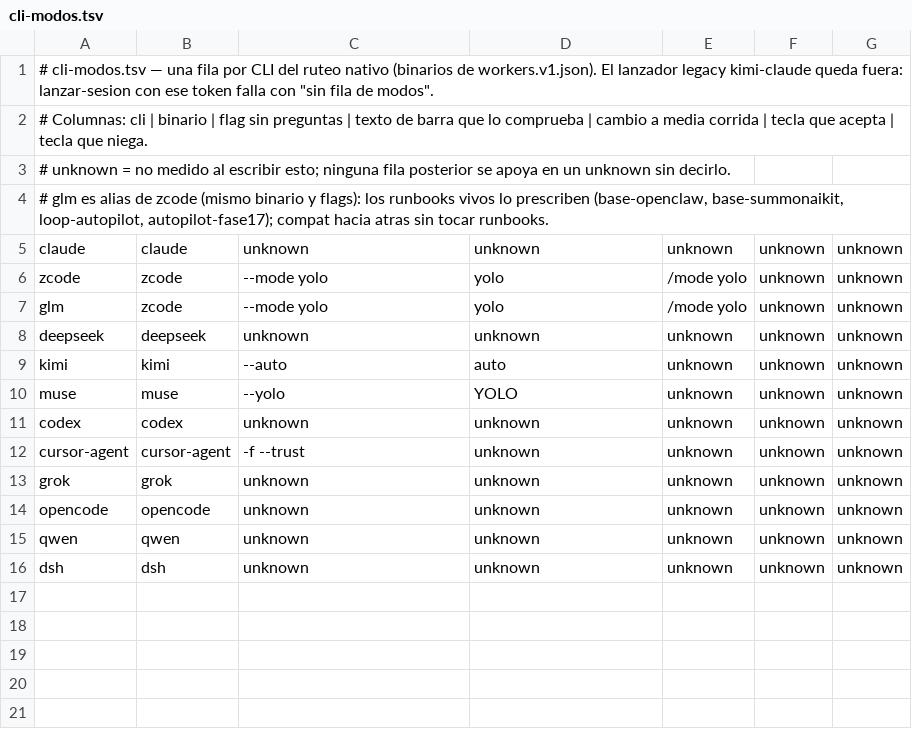
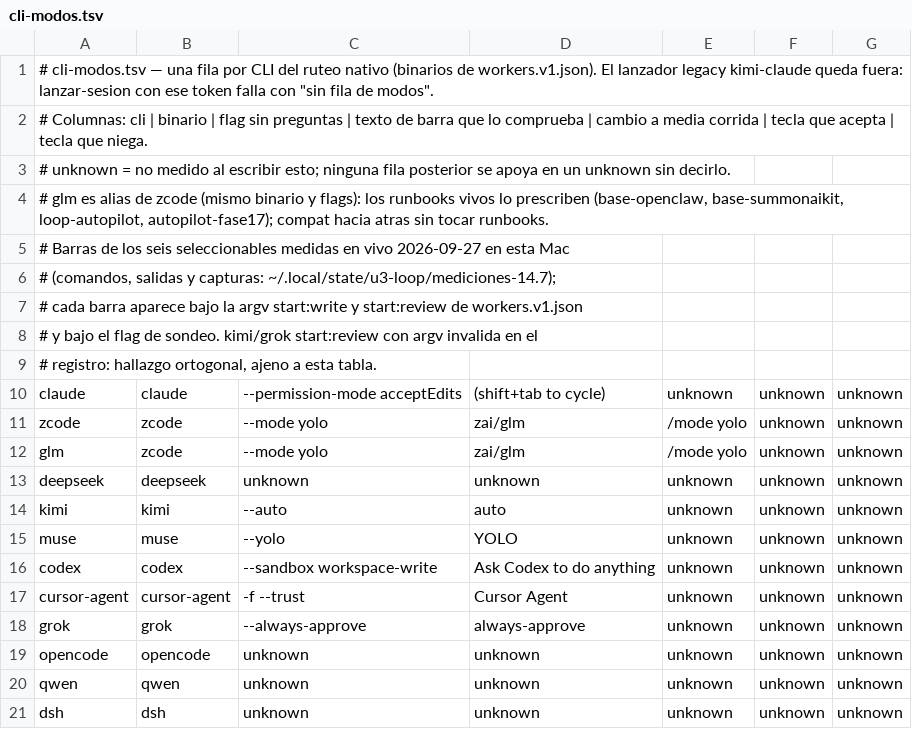
Before and after one commit to gon0801/goncloud-openclaw, a TSV file: scripts/mac/cli-modos.tsv, drawn as a sheet.

Commit message:
U3 B6 vivo: 14.7 humo y entrega + R12 (#201)
Saikit-Merge: 8ea796b2ba49f8fd02fb7d6b489be940ef91f949

```diff
--- a/scripts/mac/cli-modos.tsv
+++ b/scripts/mac/cli-modos.tsv
@@ -4,5 +4,10 @@
 # glm es alias de zcode (mismo binario y flags): los runbooks vivos lo prescriben (base-openclaw, base-summonaikit, loop-autopilot, autopilot-fase17); compat hacia atras sin tocar runbooks.
-claude	claude	unknown	unknown	unknown	unknown	unknown
-zcode	zcode	--mode yolo	yolo	/mode yolo	unknown	unknown
-glm	zcode	--mode yolo	yolo	/mode yolo	unknown	unknown
+# Barras de los seis seleccionables medidas en vivo 2026-09-27 en esta Mac
+# (comandos, salidas y capturas: ~/.local/state/u3-loop/mediciones-14.7);
+# cada barra aparece bajo la argv start:write y start:review de workers.v1.json
+# y bajo el flag de sondeo. kimi/grok start:review con argv invalida en el
+# registro: hallazgo ortogonal, ajeno a esta tabla.
+claude	claude	--permission-mode acceptEdits	(shift+tab to cycle)	unknown	unknown	unknown
+zcode	zcode	--mode yolo	zai/glm	/mode yolo	unknown	unknown
+glm	zcode	--mode yolo	zai/glm	/mode yolo	unknown	unknown
 deepseek	deepseek	unknown	unknown	unknown	unknown	unknown
@@ -10,5 +15,5 @@ kimi	kimi	--auto	auto	unknown	unknown	unknown
 muse	muse	--yolo	YOLO	unknown	unknown	unknown
-codex	codex	unknown	unknown	unknown	unknown	unknown
-cursor-agent	cursor-agent	-f --trust	unknown	unknown	unknown	unknown
-grok	grok	unknown	unknown	unknown	unknown	unknown
+codex	codex	--sandbox workspace-write	Ask Codex to do anything	unknown	unknown	unknown
+cursor-agent	cursor-agent	-f --trust	Cursor Agent	unknown	unknown	unknown
+grok	grok	--always-approve	always-approve	unknown	unknown	unknown
 opencode	opencode	unknown	unknown	unknown	unknown	unknown
```
Also changed, not shown: 15 other files.
